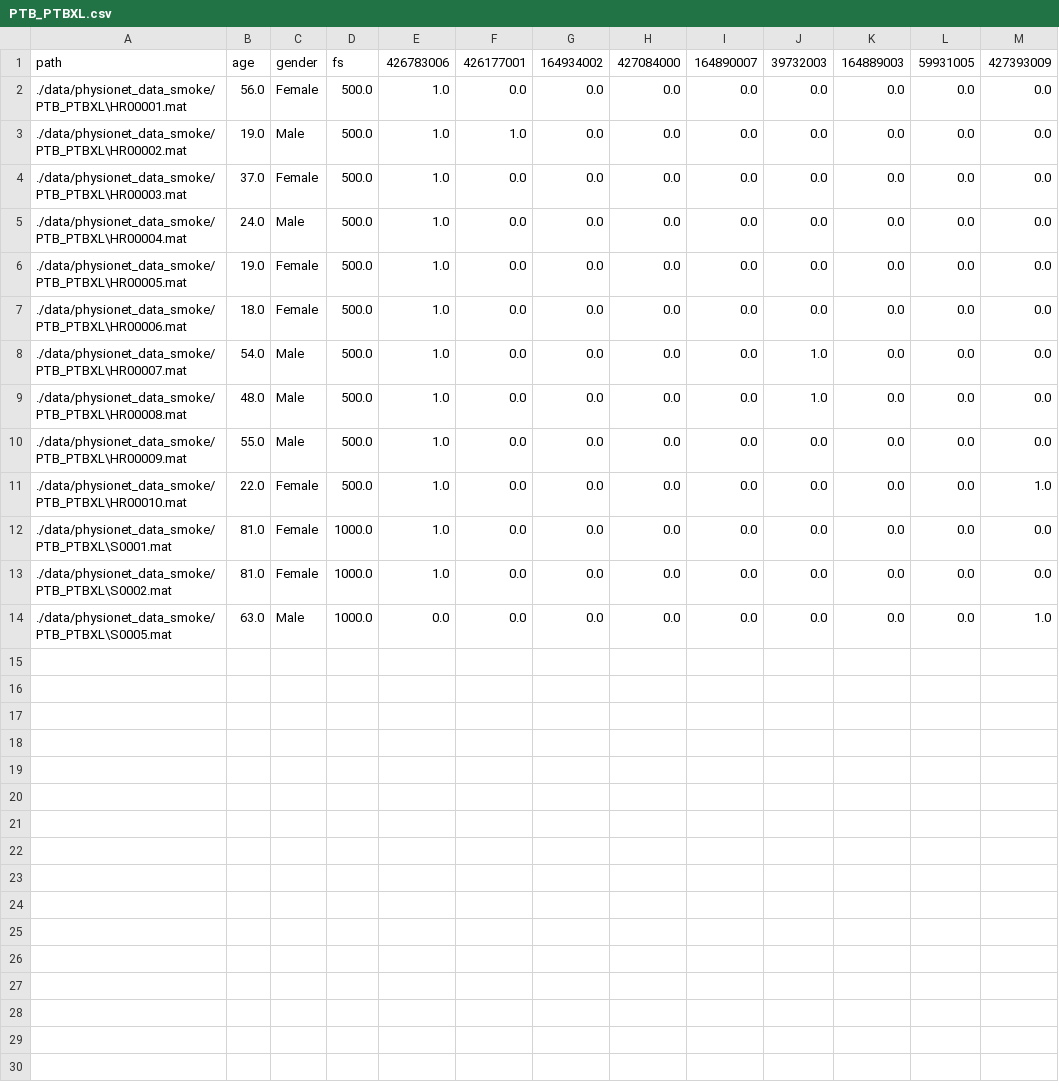
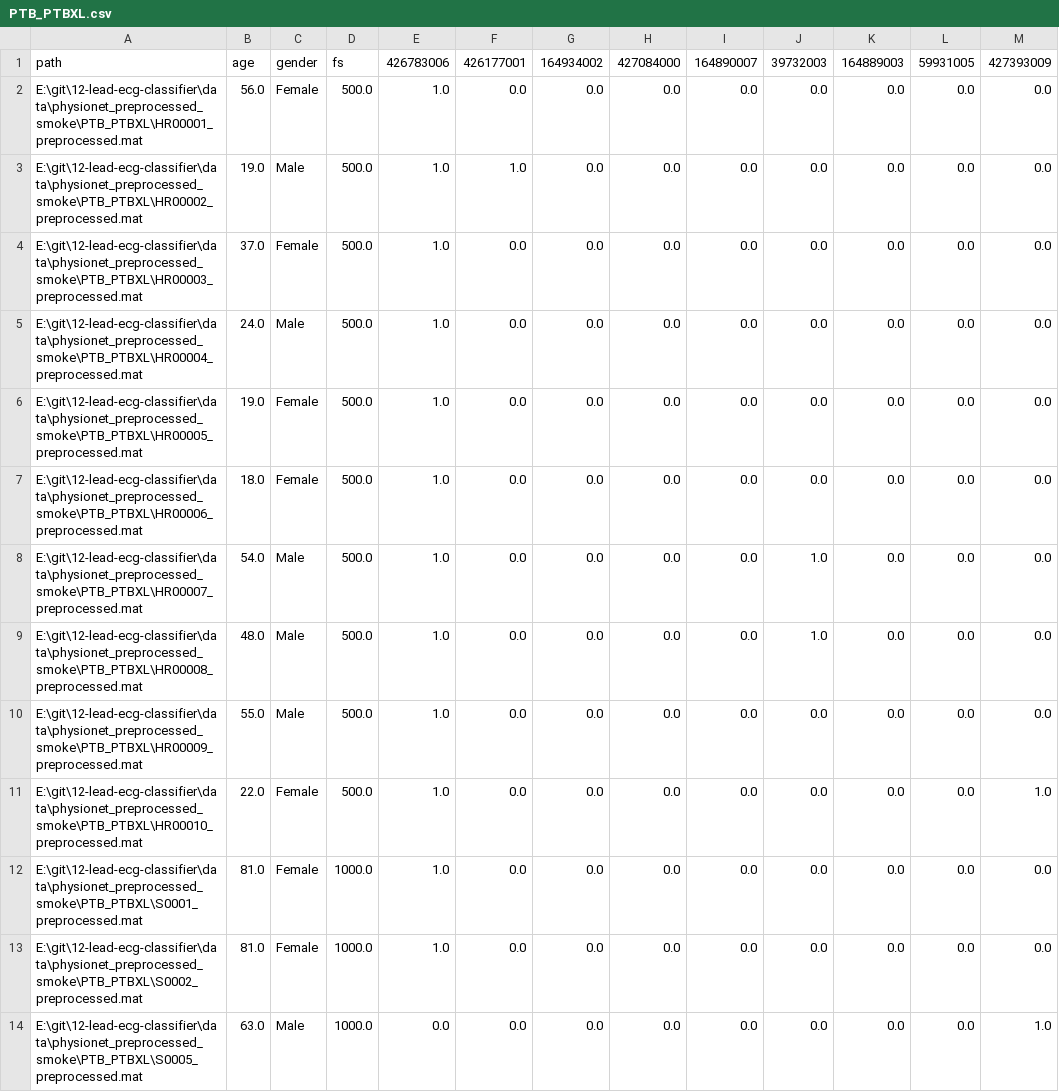
Before and after one commit to tuijalei/12-lead-ecg-classifier, a CSV file: data/split_csvs/physionet_DBwise_smoke/PTB_PTBXL.csv, drawn as a sheet; only a part is shown; the diff names each change by its address in the sheet, - before the commit and + after, or states it on an @@ line.

```diff
--- a/data/split_csvs/physionet_DBwise_smoke/PTB_PTBXL.csv
+++ b/data/split_csvs/physionet_DBwise_smoke/PTB_PTBXL.csv
-A2: ./data/physionet_data_smoke/PTB_PTBXL\HR00001.mat
+A2: E:\git\12-lead-ecg-classifier\data\physionet_preprocessed_smoke\PTB_PTBXL\HR00001_preprocessed.mat
-A3: ./data/physionet_data_smoke/PTB_PTBXL\HR00002.mat
+A3: E:\git\12-lead-ecg-classifier\data\physionet_preprocessed_smoke\PTB_PTBXL\HR00002_preprocessed.mat
-A4: ./data/physionet_data_smoke/PTB_PTBXL\HR00003.mat
+A4: E:\git\12-lead-ecg-classifier\data\physionet_preprocessed_smoke\PTB_PTBXL\HR00003_preprocessed.mat
-A5: ./data/physionet_data_smoke/PTB_PTBXL\HR00004.mat
+A5: E:\git\12-lead-ecg-classifier\data\physionet_preprocessed_smoke\PTB_PTBXL\HR00004_preprocessed.mat
-A6: ./data/physionet_data_smoke/PTB_PTBXL\HR00005.mat
+A6: E:\git\12-lead-ecg-classifier\data\physionet_preprocessed_smoke\PTB_PTBXL\HR00005_preprocessed.mat
-A7: ./data/physionet_data_smoke/PTB_PTBXL\HR00006.mat
+A7: E:\git\12-lead-ecg-classifier\data\physionet_preprocessed_smoke\PTB_PTBXL\HR00006_preprocessed.mat
-A8: ./data/physionet_data_smoke/PTB_PTBXL\HR00007.mat
+A8: E:\git\12-lead-ecg-classifier\data\physionet_preprocessed_smoke\PTB_PTBXL\HR00007_preprocessed.mat
-A9: ./data/physionet_data_smoke/PTB_PTBXL\HR00008.mat
+A9: E:\git\12-lead-ecg-classifier\data\physionet_preprocessed_smoke\PTB_PTBXL\HR00008_preprocessed.mat
-A10: ./data/physionet_data_smoke/PTB_PTBXL\HR00009.mat
+A10: E:\git\12-lead-ecg-classifier\data\physionet_preprocessed_smoke\PTB_PTBXL\HR00009_preprocessed.mat
-A11: ./data/physionet_data_smoke/PTB_PTBXL\HR00010.mat
+A11: E:\git\12-lead-ecg-classifier\data\physionet_preprocessed_smoke\PTB_PTBXL\HR00010_preprocessed.mat
-A12: ./data/physionet_data_smoke/PTB_PTBXL\S0001.mat
+A12: E:\git\12-lead-ecg-classifier\data\physionet_preprocessed_smoke\PTB_PTBXL\S0001_preprocessed.mat
-A13: ./data/physionet_data_smoke/PTB_PTBXL\S0002.mat
+A13: E:\git\12-lead-ecg-classifier\data\physionet_preprocessed_smoke\PTB_PTBXL\S0002_preprocessed.mat
-A14: ./data/physionet_data_smoke/PTB_PTBXL\S0005.mat
+A14: E:\git\12-lead-ecg-classifier\data\physionet_preprocessed_smoke\PTB_PTBXL\S0005_preprocessed.mat
```
Also changed, not shown: data/split_csvs/physionet_DBwise_smoke/ChapmanShaoxing_Ningbo.csv, data/split_csvs/physionet_DBwise_smoke/G12EC.csv, 51 other files.
